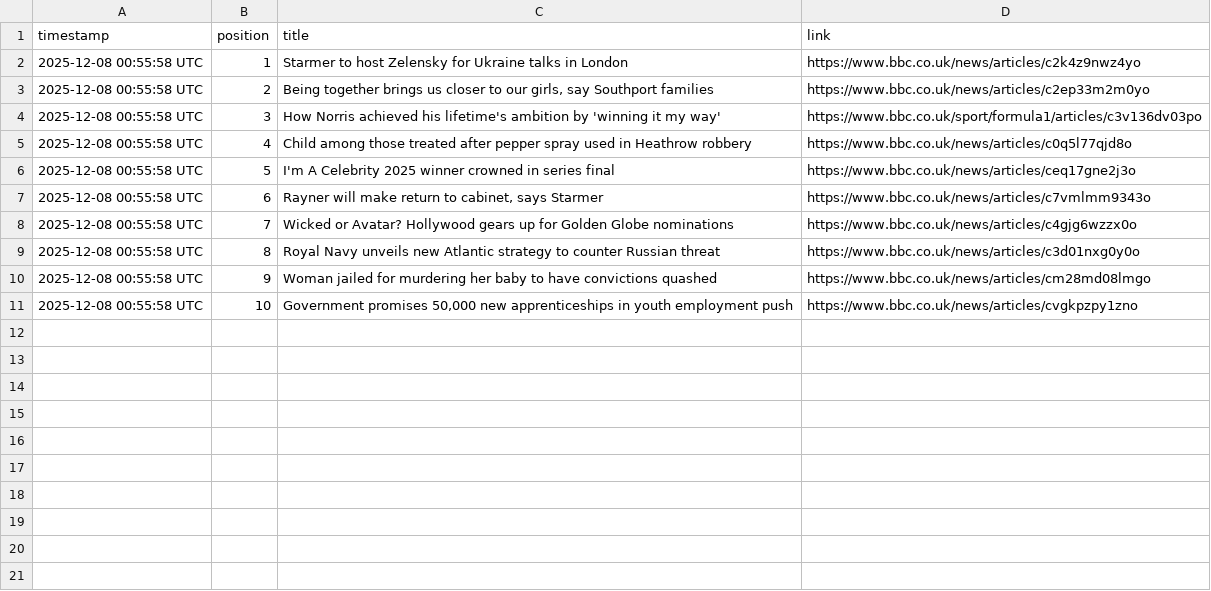
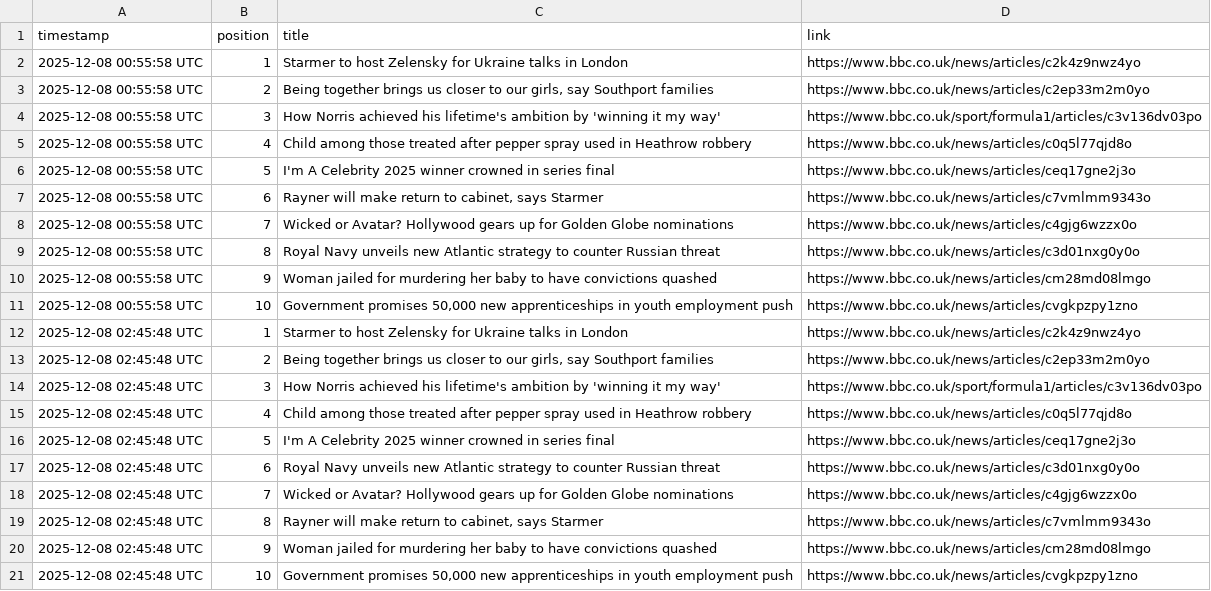
Before and after one commit to alastairherd/bbc_news_logger, a CSV file: data/bbc_front_page_promos_2025-12-08.csv, drawn as a sheet.

```diff
--- a/data/bbc_front_page_promos_2025-12-08.csv
+++ b/data/bbc_front_page_promos_2025-12-08.csv
@@ -11 +11,11 @@ timestamp,position,title,link
 2025-12-08 00:55:58 UTC,10,"Government promises 50,000 new apprenticeships in youth employment push",https://www.bbc.co.uk/news/articles/cvgkpzpy1zno
+2025-12-08 02:45:48 UTC,1,Starmer to host Zelensky for Ukraine talks in London,https://www.bbc.co.uk/news/articles/c2k4z9nwz4yo
+2025-12-08 02:45:48 UTC,2,"Being together brings us closer to our girls, say Southport families",https://www.bbc.co.uk/news/articles/c2ep33m2m0yo
+2025-12-08 02:45:48 UTC,3,How Norris achieved his lifetime's ambition by 'winning it my way',https://www.bbc.co.uk/sport/formula1/articles/c3v136dv03po
+2025-12-08 02:45:48 UTC,4,Child among those treated after pepper spray used in Heathrow robbery,https://www.bbc.co.uk/news/articles/c0q5l77qjd8o
+2025-12-08 02:45:48 UTC,5,I'm A Celebrity 2025 winner crowned in series final,https://www.bbc.co.uk/news/articles/ceq17gne2j3o
+2025-12-08 02:45:48 UTC,6,Royal Navy unveils new Atlantic strategy to counter Russian threat,https://www.bbc.co.uk/news/articles/c3d01nxg0y0o
+2025-12-08 02:45:48 UTC,7,Wicked or Avatar? Hollywood gears up for Golden Globe nominations,https://www.bbc.co.uk/news/articles/c4gjg6wzzx0o
+2025-12-08 02:45:48 UTC,8,"Rayner will make return to cabinet, says Starmer",https://www.bbc.co.uk/news/articles/c7vmlmm9343o
+2025-12-08 02:45:48 UTC,9,Woman jailed for murdering her baby to have convictions quashed,https://www.bbc.co.uk/news/articles/cm28md08lmgo
+2025-12-08 02:45:48 UTC,10,"Government promises 50,000 new apprenticeships in youth employment push",https://www.bbc.co.uk/news/articles/cvgkpzpy1zno
```
Also changed, not shown: data/bbc_most_read_2025-12-08.csv.
